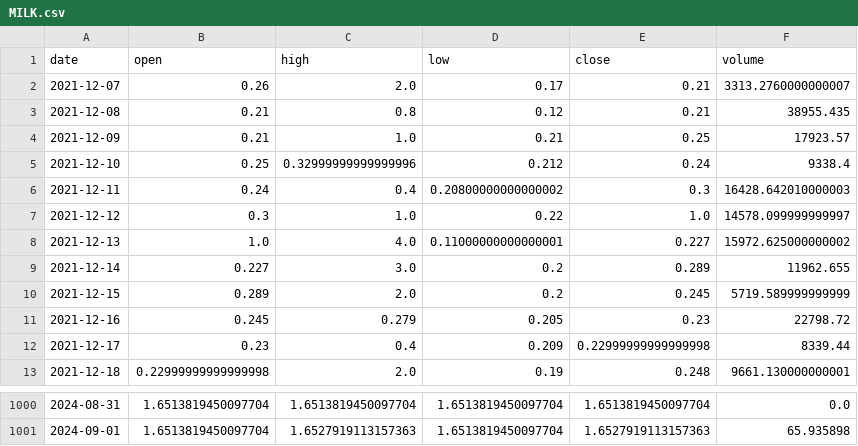
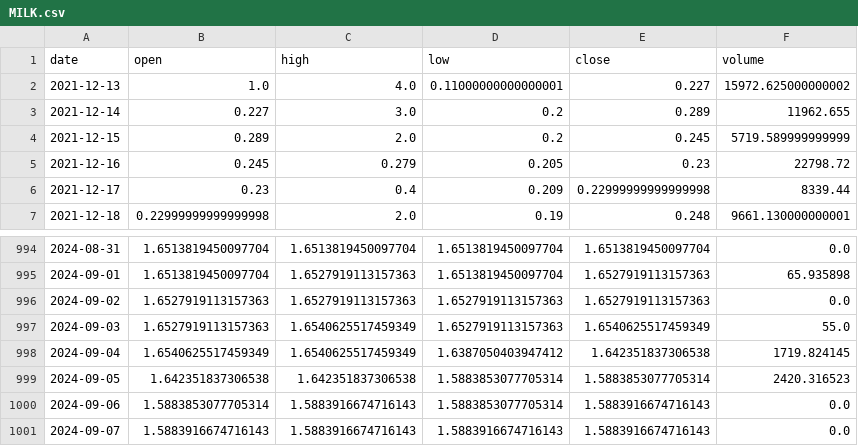
Before and after one commit to Sapient-Predictive-Analytics/dataportal, a CSV file: tokens/MILK.csv, drawn as a sheet; only a part is shown, gaps mark what is left out; removed rows and columns are numbered as before the commit, all else as after; the diff names each change by its address in the sheet, - before the commit and + after, or states it on an @@ line.

Commit message:
Add files via upload

```diff
--- a/tokens/MILK.csv
+++ b/tokens/MILK.csv
-row 2: 2021-12-07 | 0.26 | 2.0 | 0.17 | 0.21 | 3313.2760000000007
-row 3: 2021-12-08 | 0.21 | 0.8 | 0.12 | 0.21 | 38955.435
-row 4: 2021-12-09 | 0.21 | 1.0 | 0.21 | 0.25 | 17923.57
-row 5: 2021-12-10 | 0.25 | 0.32999999999999996 | 0.212 | 0.24 | 9338.4
-row 6: 2021-12-11 | 0.24 | 0.4 | 0.20800000000000002 | 0.3 | 16428.642010000003
-row 7: 2021-12-12 | 0.3 | 1.0 | 0.22 | 1.0 | 14578.099999999997
+row 996: 2024-09-02 | 1.6527919113157363 | 1.6527919113157363 | 1.6527919113157363 | 1.6527919113157363 | 0.0
+row 997: 2024-09-03 | 1.6527919113157363 | 1.6540625517459349 | 1.6527919113157363 | 1.6540625517459349 | 55.0
+row 998: 2024-09-04 | 1.6540625517459349 | 1.6540625517459349 | 1.6387050403947412 | 1.642351837306538 | 1719.824145
+row 999: 2024-09-05 | 1.642351837306538 | 1.642351837306538 | 1.5883853077705314 | 1.5883853077705314 | 2420.316523
+row 1000: 2024-09-06 | 1.5883853077705314 | 1.5883916674716143 | 1.5883853077705314 | 1.5883916674716143 | 0.0
+row 1001: 2024-09-07 | 1.5883916674716143 | 1.5883916674716143 | 1.5883916674716143 | 1.5883916674716143 | 0.0
```
